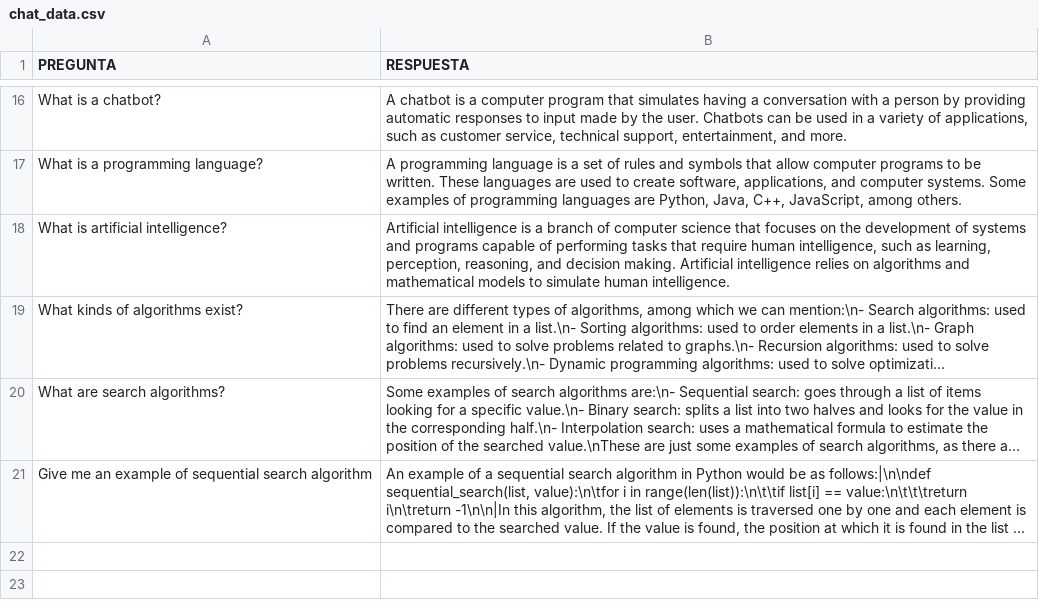
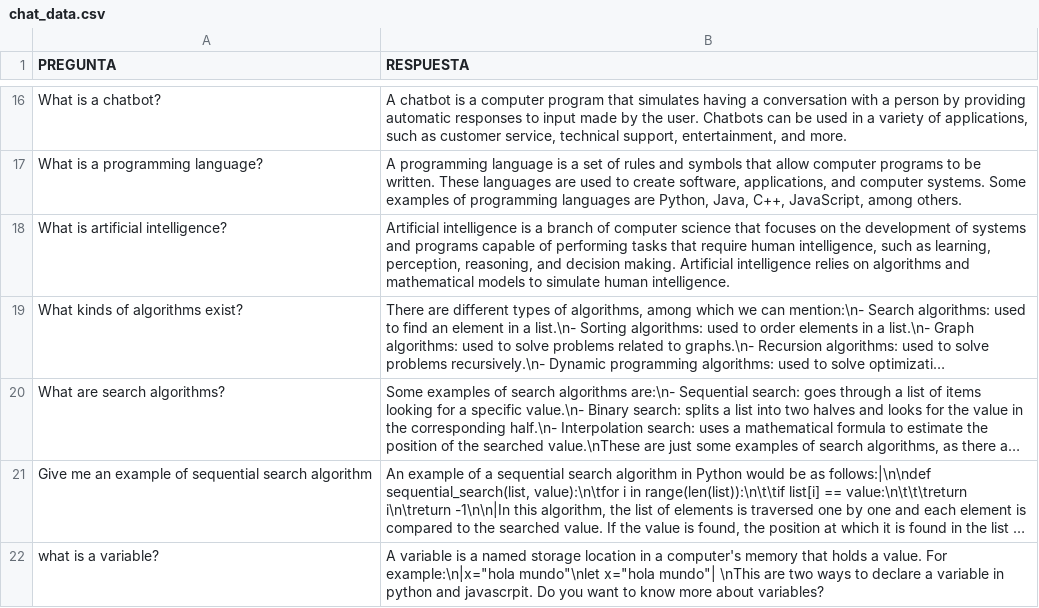
Before and after one commit to AngelTorcelli/IA1_Proyecto_6, a CSV file: Fase3/chat_data.csv, drawn as a sheet; only a part is shown, gaps mark what is left out; long unchanged cells end in …; the diff names each change by its address in the sheet, - before the commit and + after, or states it on an @@ line.

```diff
--- a/Fase3/chat_data.csv
+++ b/Fase3/chat_data.csv
+row 22: what is a variable? | A variable is a named storage location in a computer's memory that holds a value. For example:\n|x="hola mundo"\nlet x="hola mundo"| \nThis are two ways to declare a variable in python and javascrpit. Do you want to know more about variables?
```
Also changed, not shown: 2 other files.
